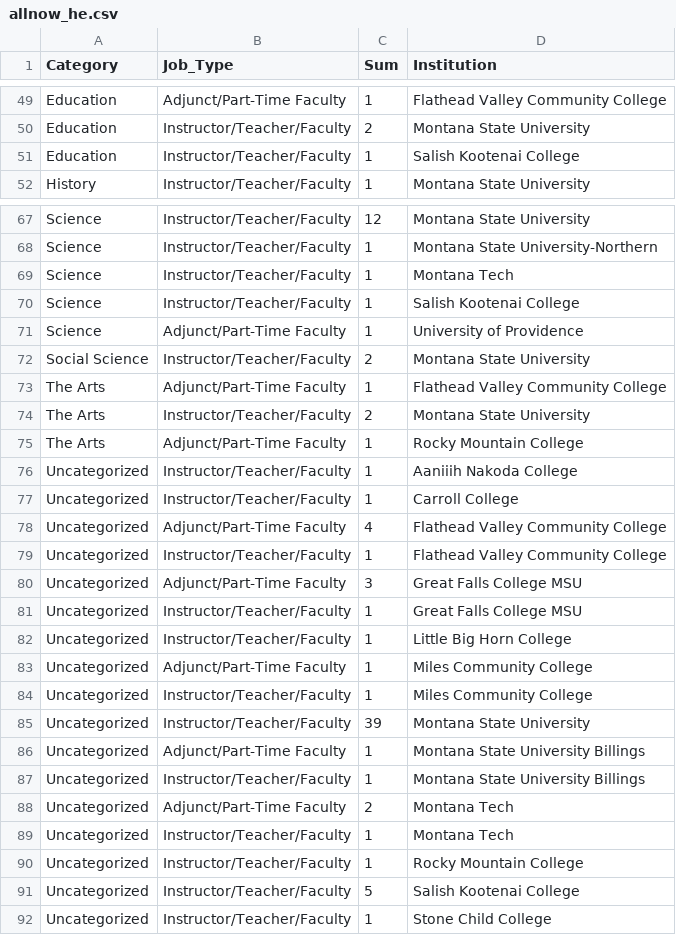
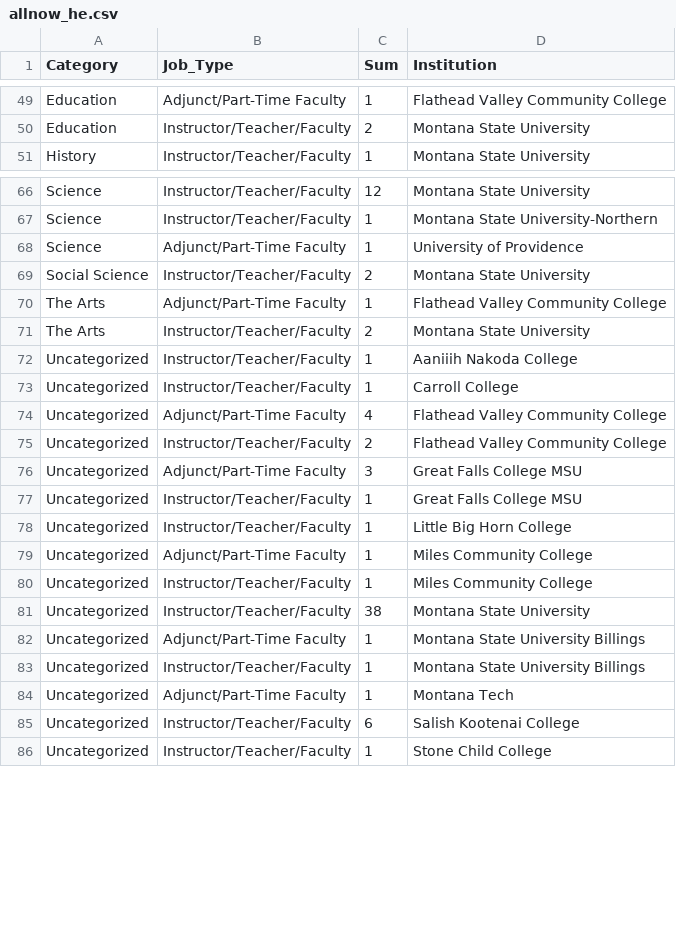
Before and after one commit to bostickmike/Montana-Education-Jobs-Dashboard, a CSV file: Mt_Ed_Jobs/allnow_he.csv, drawn as a sheet; only a part is shown, gaps mark what is left out; the diff covers the shown part only.

```diff
--- a/Mt_Ed_Jobs/allnow_he.csv
+++ b/Mt_Ed_Jobs/allnow_he.csv
@@ -50,3 +50,2 @@
 "Education","Instructor/Teacher/Faculty",2,"Montana State University"
-"Education","Instructor/Teacher/Faculty",1,"Salish Kootenai College"
 "History","Instructor/Teacher/Faculty",1,"Montana State University"
@@ -68,4 +67,2 @@
 "Science","Instructor/Teacher/Faculty",1,"Montana State University-Northern"
-"Science","Instructor/Teacher/Faculty",1,"Montana Tech"
-"Science","Instructor/Teacher/Faculty",1,"Salish Kootenai College"
 "Science","Adjunct/Part-Time Faculty",1,"University of Providence"
@@ -74,3 +71,2 @@
 "The Arts","Instructor/Teacher/Faculty",2,"Montana State University"
-"The Arts","Adjunct/Part-Time Faculty",1,"Rocky Mountain College"
 "Uncategorized","Instructor/Teacher/Faculty",1,"Aaniiih Nakoda College"
@@ -78,3 +74,3 @@
 "Uncategorized","Adjunct/Part-Time Faculty",4,"Flathead Valley Community College"
-"Uncategorized","Instructor/Teacher/Faculty",1,"Flathead Valley Community College"
+"Uncategorized","Instructor/Teacher/Faculty",2,"Flathead Valley Community College"
 "Uncategorized","Adjunct/Part-Time Faculty",3,"Great Falls College MSU"
@@ -84,9 +80,7 @@
 "Uncategorized","Instructor/Teacher/Faculty",1,"Miles Community College"
-"Uncategorized","Instructor/Teacher/Faculty",39,"Montana State University"
+"Uncategorized","Instructor/Teacher/Faculty",38,"Montana State University"
 "Uncategorized","Adjunct/Part-Time Faculty",1,"Montana State University Billings"
 "Uncategorized","Instructor/Teacher/Faculty",1,"Montana State University Billings"
-"Uncategorized","Adjunct/Part-Time Faculty",2,"Montana Tech"
-"Uncategorized","Instructor/Teacher/Faculty",1,"Montana Tech"
-"Uncategorized","Instructor/Teacher/Faculty",1,"Rocky Mountain College"
-"Uncategorized","Instructor/Teacher/Faculty",5,"Salish Kootenai College"
+"Uncategorized","Adjunct/Part-Time Faculty",1,"Montana Tech"
+"Uncategorized","Instructor/Teacher/Faculty",6,"Salish Kootenai College"
 "Uncategorized","Instructor/Teacher/Faculty",1,"Stone Child College"
```
Also changed, not shown: 5 edited cells elsewhere in this file, Mt_Ed_Jobs/allnow.csv, Mt_Ed_Jobs/he_institution_weekly_totals.csv, 10 other files.
